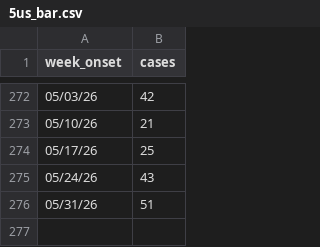
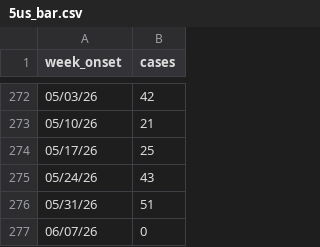
Before and after one commit to CSSEGISandData/measles_tracker_test, a CSV file: GitHub Ready Version/5us_bar.csv, drawn as a sheet; only a part is shown, gaps mark what is left out.

```diff
--- a/GitHub Ready Version/5us_bar.csv
+++ b/GitHub Ready Version/5us_bar.csv
@@ -276 +276,2 @@ week_onset,cases
 05/31/26,51
+06/07/26,0
```
Also changed, not shown: GitHub Ready Version/3table_states.csv, GitHub Ready Version/4us_cum.csv, 9 other files.
